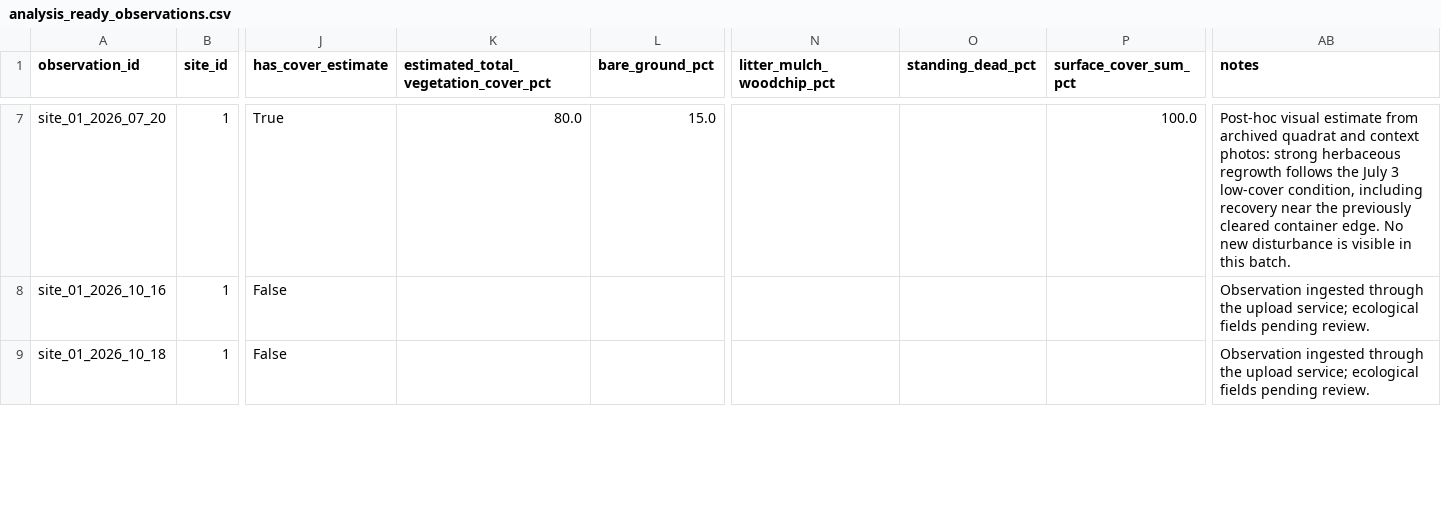
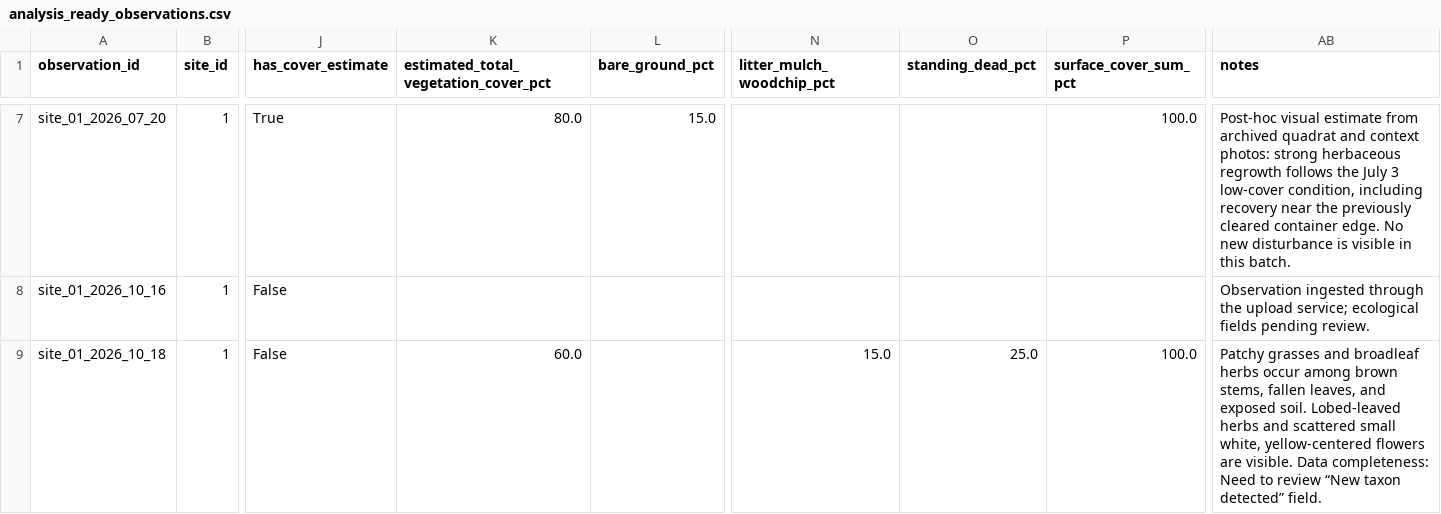
Before and after one commit to samuelfrey98/plant-succession-ml, a CSV file: data/public/analysis_ready_observations.csv, drawn as a sheet; only a part is shown, gaps mark what is left out; the diff covers the shown part only; the diff names each change by its address in the sheet, - before the commit and + after, or states it on an @@ line.

```diff
--- a/data/public/analysis_ready_observations.csv
+++ b/data/public/analysis_ready_observations.csv
-K9: (empty)
+K9: 60.0
-N9 (litter_mulch_woodchip_pct): (empty)
+N9 (litter_mulch_woodchip_pct): 15.0
-O9 (standing_dead_pct): (empty)
+O9 (standing_dead_pct): 25.0
-P9 (surface_cover_sum_pct): (empty)
+P9 (surface_cover_sum_pct): 100.0
-AB9 (notes): Observation ingested through the upload service; ecological fields pending review.
+AB9 (notes): Patchy grasses and broadleaf herbs occur among brown stems, fallen leaves, and exposed soil. Lobed-leaved herbs and scattered small white, yellow-centered flowers are visible. Data completeness: Need to review “New taxon detected” field.
```
Also changed, not shown: 5 edited cells elsewhere in this file, data/public/observations.csv, 8 other files.
